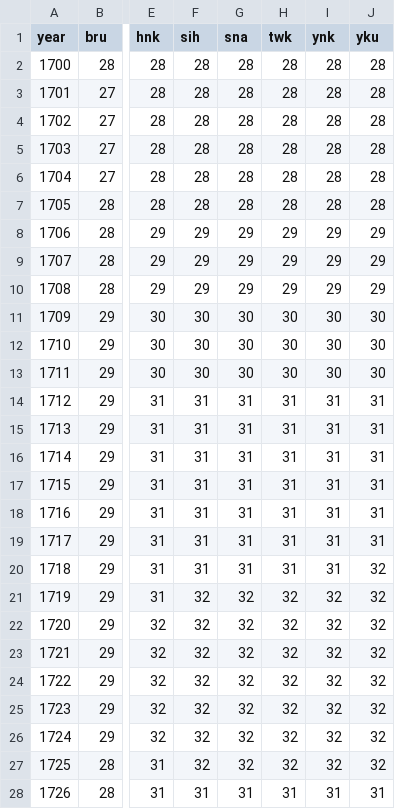
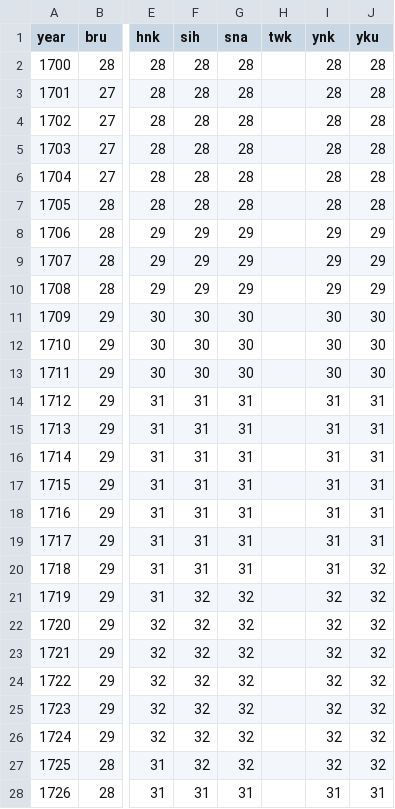
Before and after one commit to j-e-scriptorium/j-e-fabrica, a CSV file: campus-magnus/data/fitted_population_sd_percent.csv, drawn as a sheet; only a part is shown, gaps mark what is left out; the diff covers the shown part only; the diff names each change by its address in the sheet, - before the commit and + after, or states it on an @@ line.

```diff
--- a/campus-magnus/data/fitted_population_sd_percent.csv
+++ b/campus-magnus/data/fitted_population_sd_percent.csv
-H2:H7 (twk): 28
+H2:H7 (twk): (empty)
-H8:H10 (twk): 29
+H8:H10 (twk): (empty)
-H11:H13 (twk): 30
+H11:H13 (twk): (empty)
-H14:H20 (twk): 31
+H14:H20 (twk): (empty)
-H21:H27 (twk): 32
+H21:H27 (twk): (empty)
-H28 (twk): 31
+H28 (twk): (empty)
```
Also changed, not shown: 108 edited cells elsewhere in this file, campus-magnus/data/band_population.csv, campus-magnus/data/coverage_by_division_and_period.csv, 18 other files.
